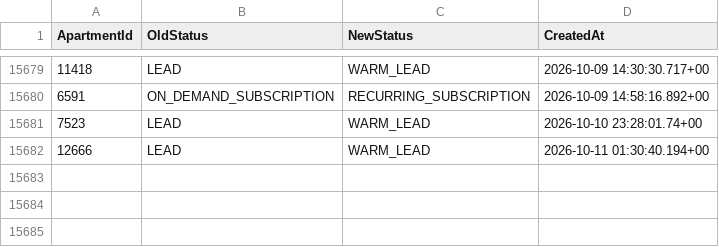
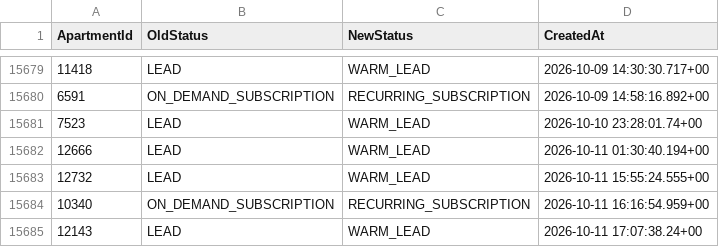
Before and after one commit to AryanGupta-Faireez/demand-dashboard, a CSV file: data/status_history.csv, drawn as a sheet; only a part is shown, gaps mark what is left out; the diff names each change by its address in the sheet, - before the commit and + after, or states it on an @@ line.

```diff
--- a/data/status_history.csv
+++ b/data/status_history.csv
+row 15683: 12732 | LEAD | WARM_LEAD | 2026-10-11 15:55:24.555+00
+row 15684: 10340 | ON_DEMAND_SUBSCRIPTION | RECURRING_SUBSCRIPTION | 2026-10-11 16:16:54.959+00
+row 15685: 12143 | LEAD | WARM_LEAD | 2026-10-11 17:07:38.24+00
```
Also changed, not shown: data/apartments.csv, data/promotions.csv, 3 other files.
